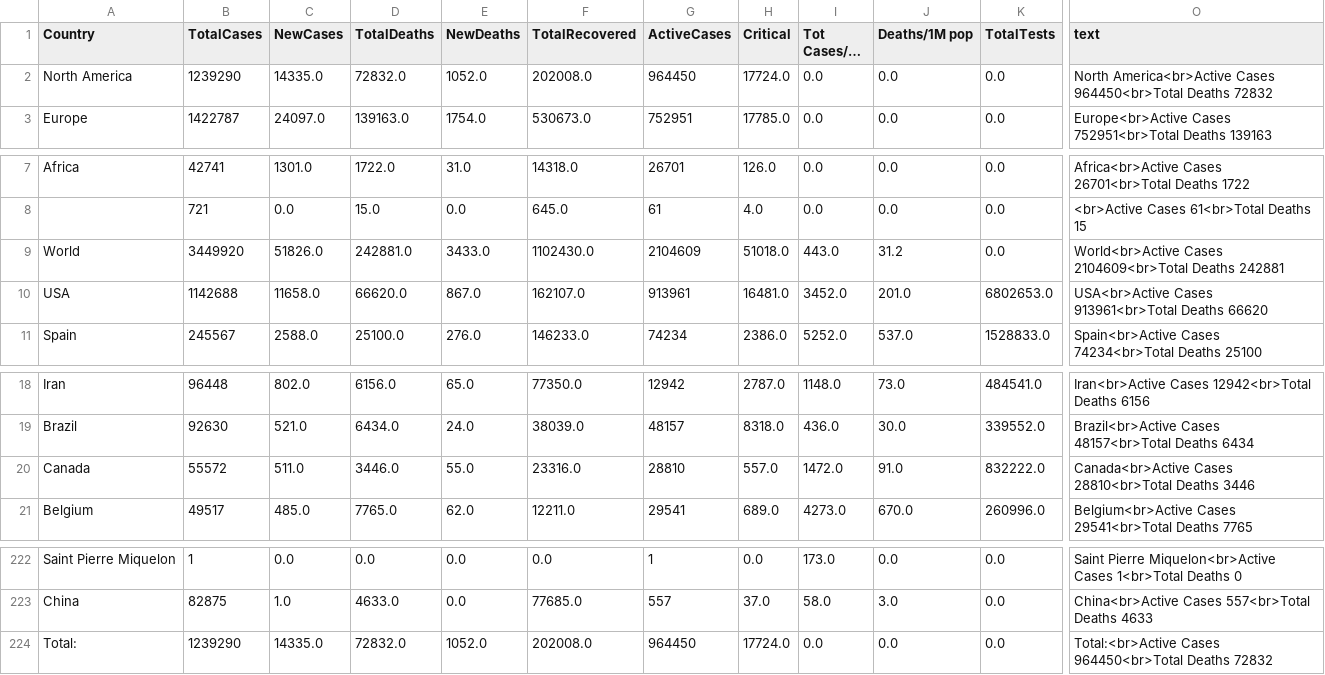
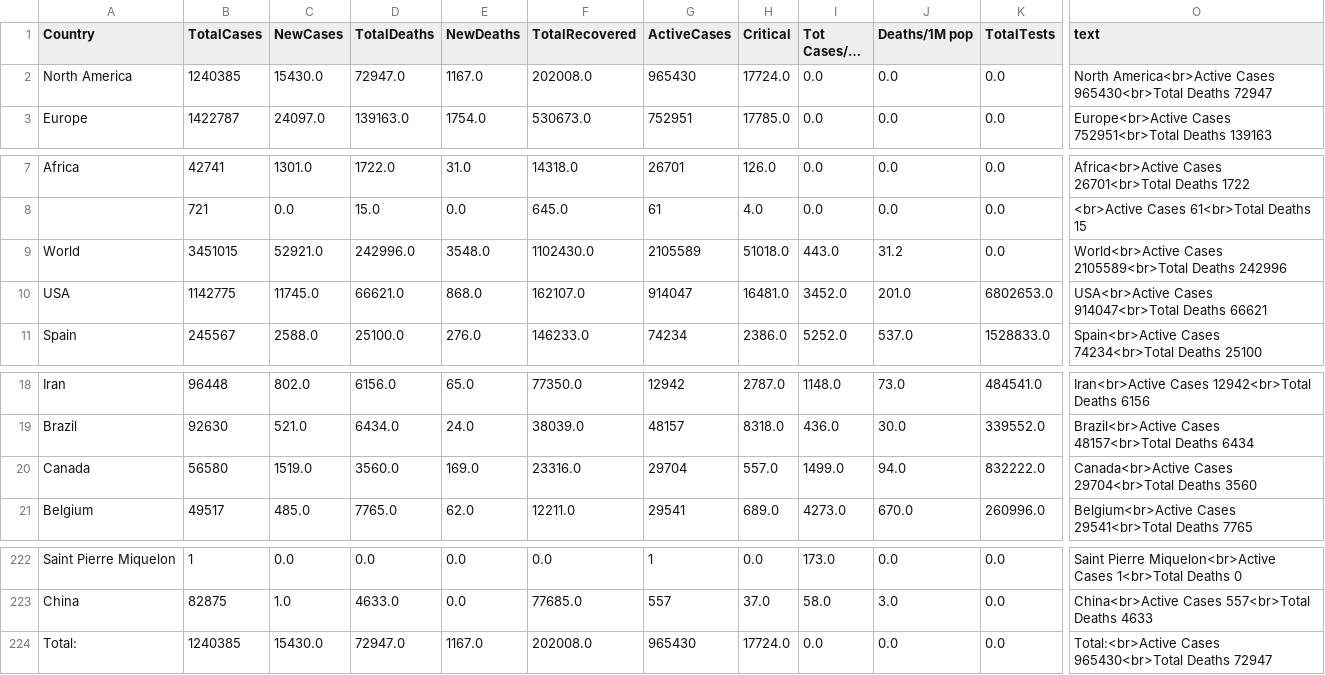
Before and after one commit to amtam0/coronavirus-world-map, a CSV file: static/data/corona.csv, drawn as a sheet; only a part is shown, gaps mark what is left out; long unchanged cells end in …; the diff names each change by its address in the sheet, - before the commit and + after, or states it on an @@ line.

Commit message:
update datatable

```diff
--- a/static/data/corona.csv
+++ b/static/data/corona.csv
-B2 (TotalCases): 1239290
+B2 (TotalCases): 1240385
-C2 (NewCases): 14335.0
+C2 (NewCases): 15430.0
-D2 (TotalDeaths): 72832.0
+D2 (TotalDeaths): 72947.0
-E2 (NewDeaths): 1052.0
+E2 (NewDeaths): 1167.0
-G2 (ActiveCases): 964450
+G2 (ActiveCases): 965430
-O2 (text): …America<br>Active Cases 964450<br>Total Deaths 72832
+O2 (text): …America<br>Active Cases 965430<br>Total Deaths 72947
-B9 (TotalCases): 3449920
+B9 (TotalCases): 3451015
-C9 (NewCases): 51826.0
+C9 (NewCases): 52921.0
-D9 (TotalDeaths): 242881.0
+D9 (TotalDeaths): 242996.0
-E9 (NewDeaths): 3433.0
+E9 (NewDeaths): 3548.0
-G9 (ActiveCases): 2104609
+G9 (ActiveCases): 2105589
-O9 (text): World<br>Active Cases 2104609<br>Total Deaths 242881
+O9 (text): World<br>Active Cases 2105589<br>Total Deaths 242996
-B10 (TotalCases): 1142688
+B10 (TotalCases): 1142775
-C10 (NewCases): 11658.0
+C10 (NewCases): 11745.0
-D10 (TotalDeaths): 66620.0
+D10 (TotalDeaths): 66621.0
-E10 (NewDeaths): 867.0
+E10 (NewDeaths): 868.0
-G10 (ActiveCases): 913961
+G10 (ActiveCases): 914047
-O10 (text): USA<br>Active Cases 913961<br>Total Deaths 66620
+O10 (text): USA<br>Active Cases 914047<br>Total Deaths 66621
-B20 (TotalCases): 55572
+B20 (TotalCases): 56580
-C20 (NewCases): 511.0
+C20 (NewCases): 1519.0
-D20 (TotalDeaths): 3446.0
+D20 (TotalDeaths): 3560.0
-E20 (NewDeaths): 55.0
+E20 (NewDeaths): 169.0
-G20 (ActiveCases): 28810
+G20 (ActiveCases): 29704
-I20 (Tot Cases/1M pop): 1472.0
+I20 (Tot Cases/1M pop): 1499.0
-J20 (Deaths/1M pop): 91.0
+J20 (Deaths/1M pop): 94.0
-O20 (text): Canada<br>Active Cases 28810<br>Total Deaths 3446
+O20 (text): Canada<br>Active Cases 29704<br>Total Deaths 3560
-B224 (TotalCases): 1239290
+B224 (TotalCases): 1240385
-C224 (NewCases): 14335.0
+C224 (NewCases): 15430.0
-D224 (TotalDeaths): 72832.0
+D224 (TotalDeaths): 72947.0
-E224 (NewDeaths): 1052.0
+E224 (NewDeaths): 1167.0
-G224 (ActiveCases): 964450
+G224 (ActiveCases): 965430
-O224 (text): Total:<br>Active Cases 964450<br>Total Deaths 72832
+O224 (text): Total:<br>Active Cases 965430<br>Total Deaths 72947
```
